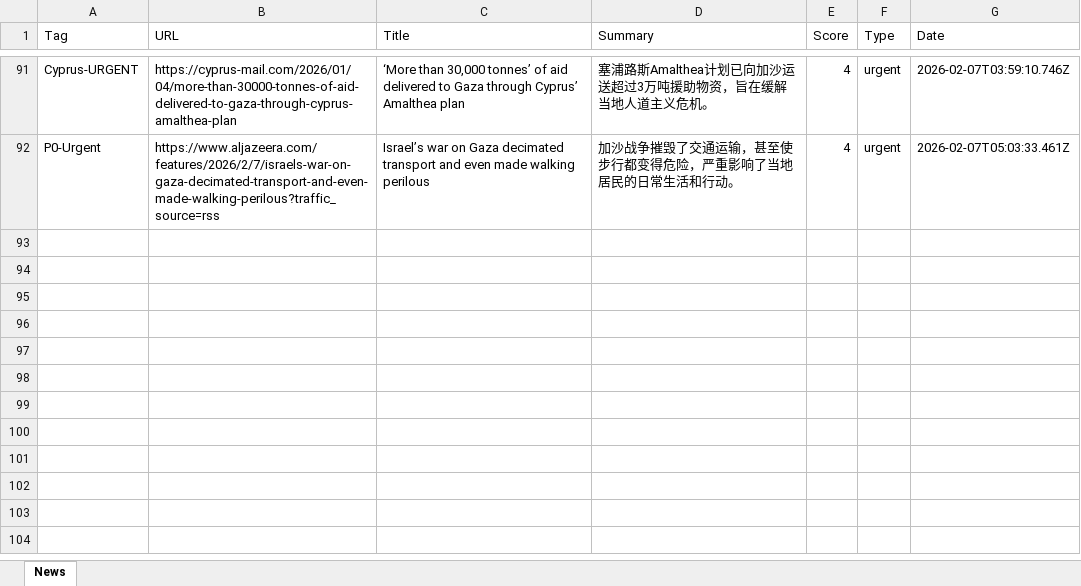
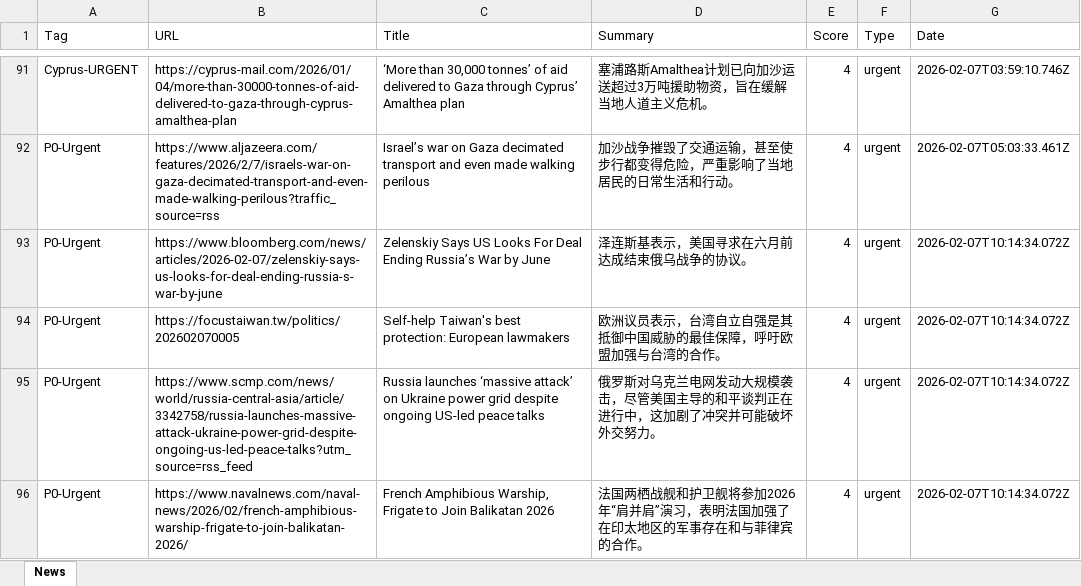
Before and after one commit to FireTigerStudio/-InoreaderAI, an Excel workbook: data/news_2026-02-07.xlsx, sheet News, drawn as a sheet; only a part is shown, gaps mark what is left out; values as stored, in another font and other column widths than the file's, no borders; the diff names each change by its address in the sheet, - before the commit and + after, or states it on an @@ line.

```diff
--- a/data/news_2026-02-07.xlsx (sheet News)
+++ b/data/news_2026-02-07.xlsx (sheet News)
+row 93: P0-Urgent | https://www.bloomberg.com/news/articles/2026-02-07/zelenskiy-says-us-looks-for-deal-ending-russia-s-war-by-june | Zelenskiy Says US Looks For Deal Ending Russia’s War by June | 泽连斯基表示，美国寻求在六月前达成结束俄乌战争的协议。 | 4 | urgent | 2026-02-07T10:14:34.072Z
+row 94: P0-Urgent | https://focustaiwan.tw/politics/202602070005 | Self-help Taiwan's best protection: European lawmakers | 欧洲议员表示，台湾自立自强是其抵御中国威胁的最佳保障，呼吁欧盟加强与台湾的合作。 | 4 | urgent | 2026-02-07T10:14:34.072Z
+row 95: P0-Urgent | https://www.scmp.com/news/world/russia-central-asia/article/3342758/russia-launches-massive-attack-ukraine-power-grid-despite-ongoing-us-led-peace-talks?utm_source=rss_feed | Russia launches ‘massive attack’ on Ukraine power grid despite ongoing US-led peace talks | 俄罗斯对乌克兰电网发动大规模袭击，尽管美国主导的和平谈判正在进行中，这加剧了冲突并可能破坏外交努力。 | 4 | urgent | 2026-02-07T10:14:34.072Z
+row 96: P0-Urgent | https://www.navalnews.com/naval-news/2026/02/french-amphibious-warship-frigate-to-join-balikatan-2026/ | French Amphibious Warship, Frigate to Join Balikatan 2026 | 法国两栖战舰和护卫舰将参加2026年“肩并肩”演习，表明法国加强了在印太地区的军事存在和与菲律宾的合作。 | 4 | urgent | 2026-02-07T10:14:34.072Z
```
Also changed, not shown: docs/data/news_2026-02-07.xlsx, 2 other files.
